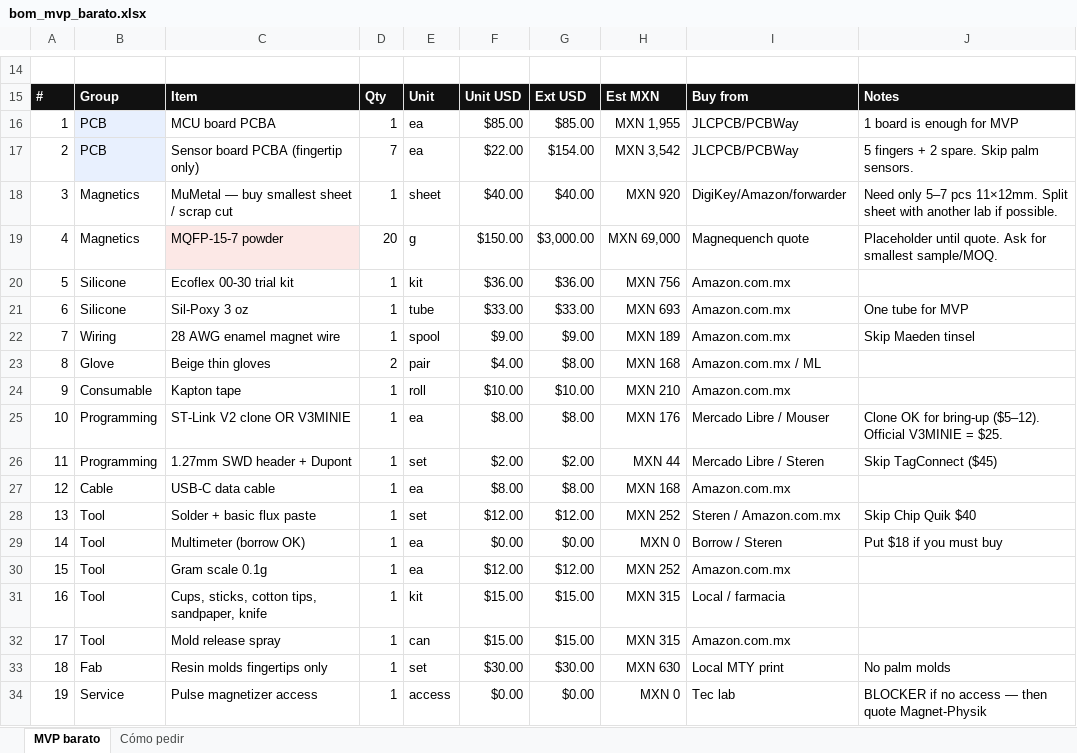
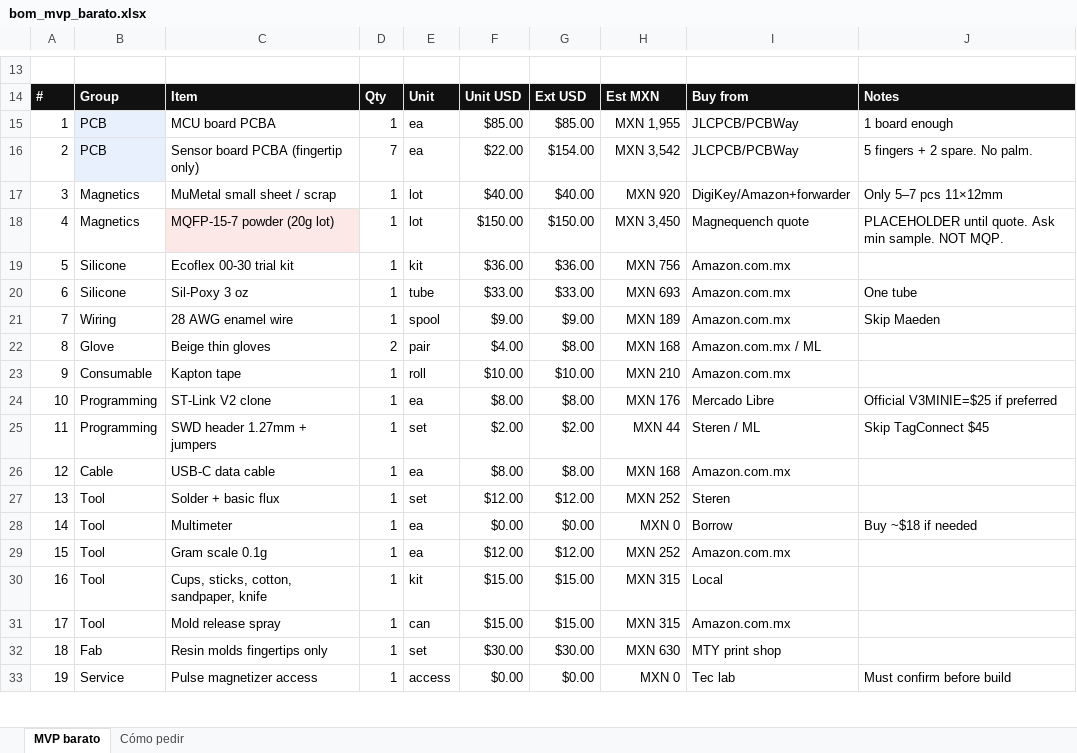
Before and after one commit to EMendezJ/seneca-trace, an Excel workbook: docs/bom_mvp_barato.xlsx, sheet MVP barato, drawn as a sheet; only a part is shown, gaps mark what is left out; values as stored, in another font and other column widths than the file's, no borders; addresses are those after the commit; the diff covers the shown part only; the diff names each change by its address in the sheet, - before the commit and + after, or states it on an @@ line.

Commit message:
Add formatted cheap MVP BOM spreadsheet.

```diff
--- a/docs/bom_mvp_barato.xlsx (sheet MVP barato)
+++ b/docs/bom_mvp_barato.xlsx (sheet MVP barato)
-J15: 1 board is enough for MVP
+J15: 1 board enough
-J16: 5 fingers + 2 spare. Skip palm sensors.
+J16: 5 fingers + 2 spare. No palm.
-C17: MuMetal — buy smallest sheet / scrap cut
+C17: MuMetal small sheet / scrap
-E17: sheet
+E17: lot
-I17: DigiKey/Amazon/forwarder
+I17: DigiKey/Amazon+forwarder
-J17: Need only 5–7 pcs 11×12mm. Split sheet with another lab if possible.
+J17: Only 5–7 pcs 11×12mm
-C18: MQFP-15-7 powder
+C18: MQFP-15-7 powder (20g lot)
-D18: 20
+D18: 1
-E18: g
+E18: lot
-G18: $3,000.00
+G18: $150.00
-H18: MXN 69,000
+H18: MXN 3,450
-J18: Placeholder until quote. Ask for smallest sample/MOQ.
+J18: PLACEHOLDER until quote. Ask min sample. NOT MQP.
-J20: One tube for MVP
+J20: One tube
-C21: 28 AWG enamel magnet wire
+C21: 28 AWG enamel wire
-J21: Skip Maeden tinsel
+J21: Skip Maeden
-C24: ST-Link V2 clone OR V3MINIE
+C24: ST-Link V2 clone
-I24: Mercado Libre / Mouser
+I24: Mercado Libre
-J24: Clone OK for bring-up ($5–12). Official V3MINIE = $25.
+J24: Official V3MINIE=$25 if preferred
-C25: 1.27mm SWD header + Dupont
+C25: SWD header 1.27mm + jumpers
-I25: Mercado Libre / Steren
+I25: Steren / ML
-J25: Skip TagConnect ($45)
+J25: Skip TagConnect $45
-C27: Solder + basic flux paste
+C27: Solder + basic flux
-I27: Steren / Amazon.com.mx
+I27: Steren
-J27: Skip Chip Quik $40
+J27: (empty)
-C28: Multimeter (borrow OK)
+C28: Multimeter
-I28: Borrow / Steren
+I28: Borrow
-J28: Put $18 if you must buy
+J28: Buy ~$18 if needed
-C30: Cups, sticks, cotton tips, sandpaper, knife
+C30: Cups, sticks, cotton, sandpaper, knife
-I30: Local / farmacia
+I30: Local
-I32: Local MTY print
+I32: MTY print shop
-J32: No palm molds
+J32: (empty)
-J33: BLOCKER if no access — then quote Magnet-Physik
+J33: Must confirm before build
```
Also changed, not shown: 2 added rows, 3 removed rows, 3 edited cells and row numbers in column A elsewhere in this sheet, sheet Cómo pedir.
